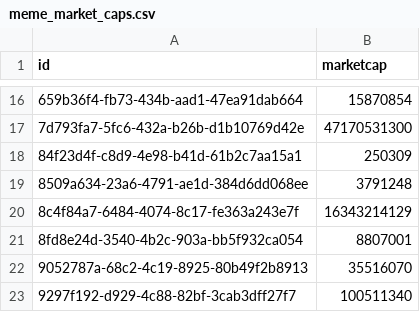
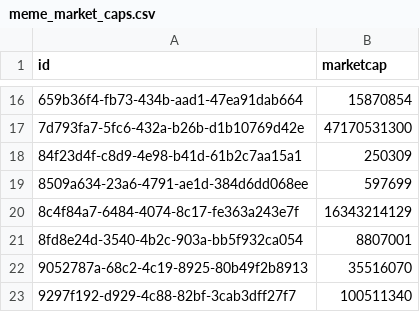
Before and after one commit to AndrePilcoChiuyare/ml-crypto, a CSV file: ml-project/data/processed/meme_market_caps.csv, drawn as a sheet; only a part is shown, gaps mark what is left out.

```diff
--- a/ml-project/data/processed/meme_market_caps.csv
+++ b/ml-project/data/processed/meme_market_caps.csv
@@ -18,3 +18,3 @@ id,marketcap
 84f23d4f-c8d9-4e98-b41d-61b2c7aa15a1,250309
-8509a634-23a6-4791-ae1d-384d6dd068ee,3791248
+8509a634-23a6-4791-ae1d-384d6dd068ee,597699
 8c4f84a7-6484-4074-8c17-fe363a243e7f,16343214129
```
Also changed, not shown: 11 other files.
